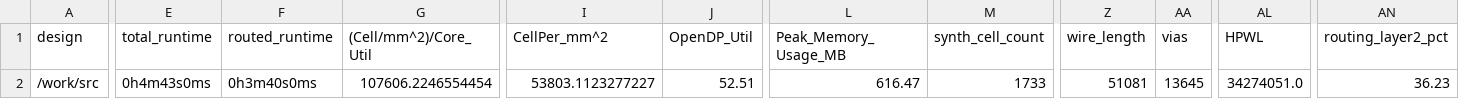
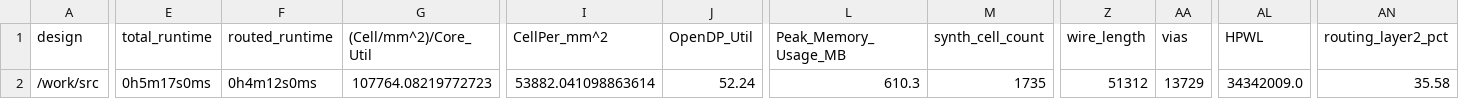
Before and after one commit to TinyTapeout/tinytapeout-04, a CSV file: projects/tt_um_tiny_processor/metrics.csv, drawn as a sheet; only a part is shown, gaps mark what is left out; the diff covers the shown part only; the diff names each change by its address in the sheet, - before the commit and + after, or states it on an @@ line.

Commit message:
feat: update project tt_um_tiny_processor from kosmalex/tiny_processor
Commit: 4779cd0a325a34e100e512a1db36c922faf5ab82
Workflow: https://github.com/kosmalex/tiny_processor/actions/runs/6086059669

```diff
--- a/projects/tt_um_tiny_processor/metrics.csv
+++ b/projects/tt_um_tiny_processor/metrics.csv
-E2 (total_runtime): 0h4m43s0ms
+E2 (total_runtime): 0h5m17s0ms
-F2 (routed_runtime): 0h3m40s0ms
+F2 (routed_runtime): 0h4m12s0ms
-G2 ((Cell/mm^2)/Core_Util): 107606.2246554454
+G2 ((Cell/mm^2)/Core_Util): 107764.08219772723
-I2 (CellPer_mm^2): 53803.1123277227
+I2 (CellPer_mm^2): 53882.041098863614
-J2 (OpenDP_Util): 52.51
+J2 (OpenDP_Util): 52.24
-L2 (Peak_Memory_Usage_MB): 616.47
+L2 (Peak_Memory_Usage_MB): 610.3
-M2 (synth_cell_count): 1733
+M2 (synth_cell_count): 1735
-Z2 (wire_length): 51081
+Z2 (wire_length): 51312
-AA2 (vias): 13645
+AA2 (vias): 13729
-AL2 (HPWL): 34274051.0
+AL2 (HPWL): 34342009.0
-AN2 (routing_layer2_pct): 36.23
+AN2 (routing_layer2_pct): 35.58
```
Also changed, not shown: 19 edited cells elsewhere in this file, 8 other files.
